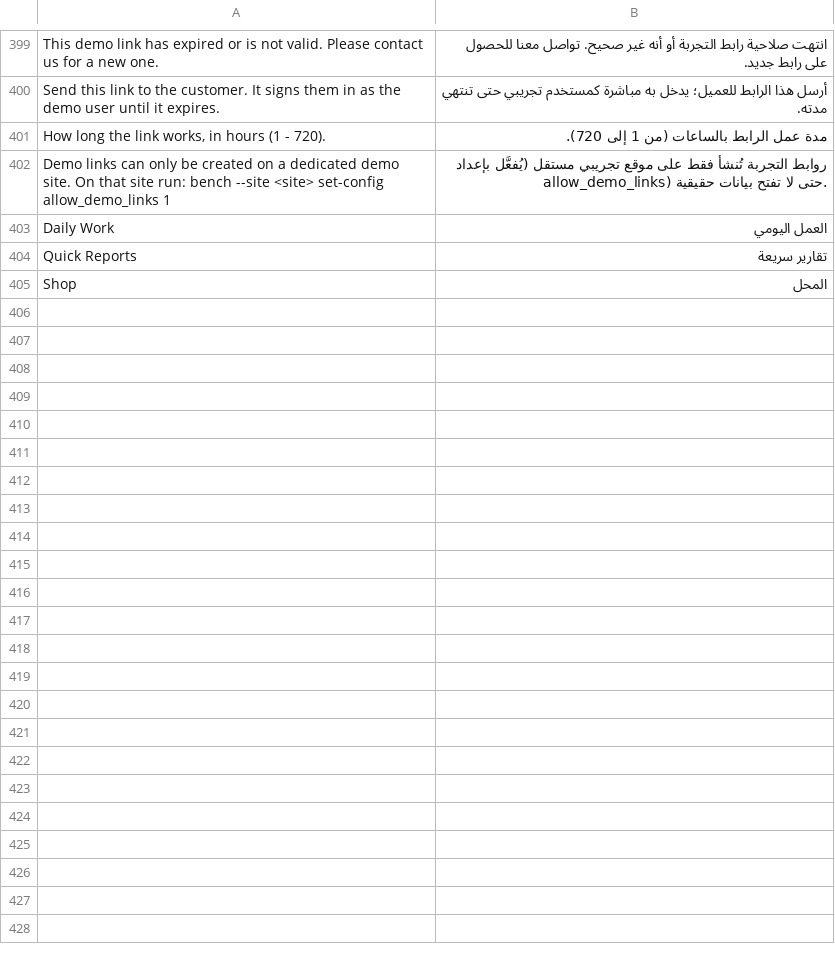
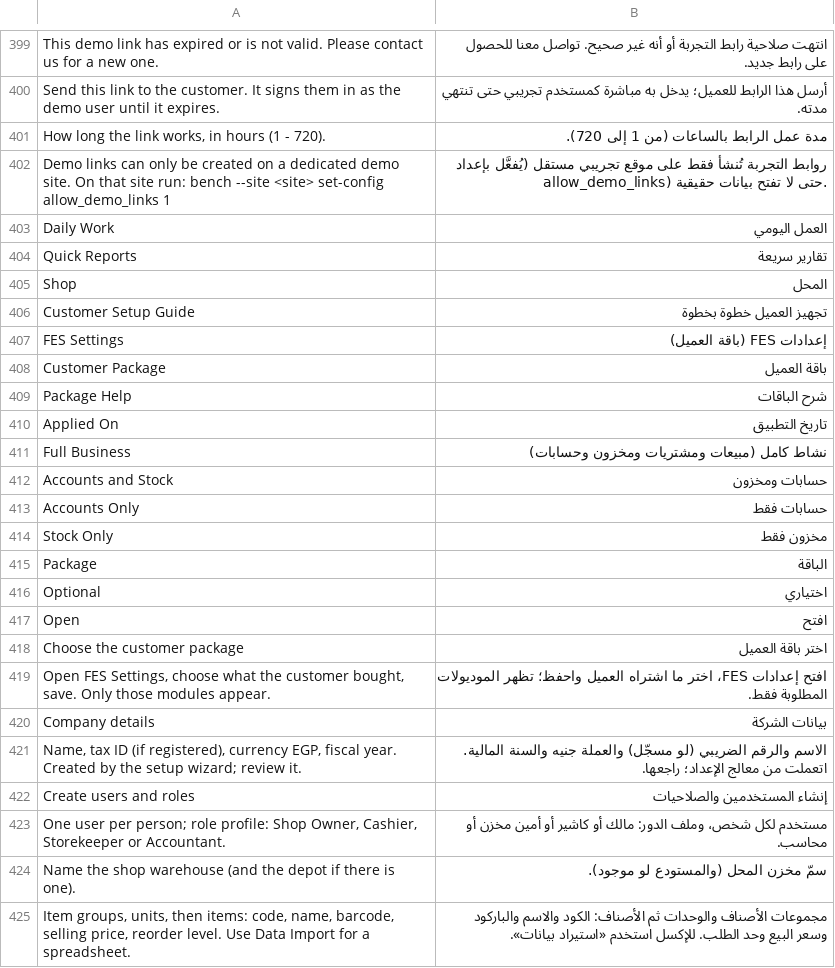
Before and after one commit to Refaat1942/Commercial-ERP, a CSV file: commercial_erp/commercial_erp/translations/_glossary_ar.csv, drawn as a sheet; only a part is shown, gaps mark what is left out; the diff covers the shown part only; the diff names each change by its address in the sheet, - before the commit and + after, or states it on an @@ line.

```diff
--- a/commercial_erp/commercial_erp/translations/_glossary_ar.csv
+++ b/commercial_erp/commercial_erp/translations/_glossary_ar.csv
+row 406: Customer Setup Guide | تجهيز العميل خطوة بخطوة
+row 407: FES Settings | إعدادات FES (باقة العميل)
+row 408: Customer Package | باقة العميل
+row 409: Package Help | شرح الباقات
+row 410: Applied On | تاريخ التطبيق
+row 411: Full Business | نشاط كامل (مبيعات ومشتريات ومخزون وحسابات)
+row 412: Accounts and Stock | حسابات ومخزون
+row 413: Accounts Only | حسابات فقط
+row 414: Stock Only | مخزون فقط
+row 415: Package | الباقة
+row 416: Optional | اختياري
+row 417: Open | افتح
+row 418: Choose the customer package | اختر باقة العميل
+row 419: Open FES Settings, choose what the customer bought, save. Only those modules appear. | افتح إعدادات FES، اختر ما اشتراه العميل واحفظ؛ تظهر الموديولات المطلوبة فقط.
+row 420: Company details | بيانات الشركة
+row 421: Name, tax ID (if registered), currency EGP, fiscal year. Created by the setup wizard; review it. | الاسم والرقم الضريبي (لو مسجّل) والعملة جنيه والسنة المالية. اتعملت من معالج الإعداد؛ راجعها.
+row 422: Create users and roles | إنشاء المستخدمين والصلاحيات
+row 423: One user per person; role profile: Shop Owner, Cashier, Storekeeper or Accountant. | مستخدم لكل شخص، وملف الدور: مالك أو كاشير أو أمين مخزن أو محاسب.
+row 424: Name the shop warehouse (and the depot if there is one). | سمّ مخزن المحل (والمستودع لو موجود).
+row 425: Item groups, units, then items: code, name, barcode, selling price, reorder level. Use Data Import for a spreadsheet. | مجموعات الأصناف والوحدات ثم الأصناف: الكود والاسم والباركود وسعر البيع وحد الطلب. للإكسل استخدم «استيراد بيانات».
```
Also changed, not shown: 18 added rows elsewhere in this file, commercial_erp/commercial_erp/translations/ar.csv, 10 other files.
